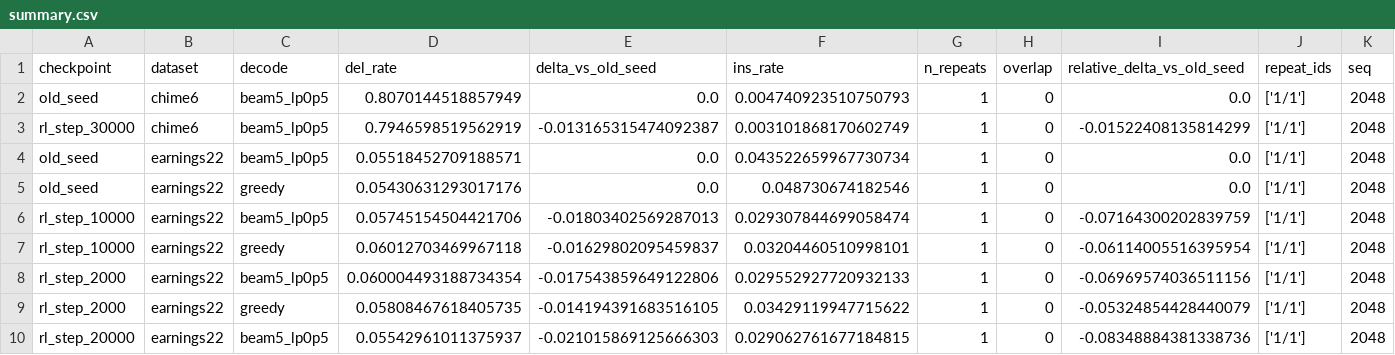
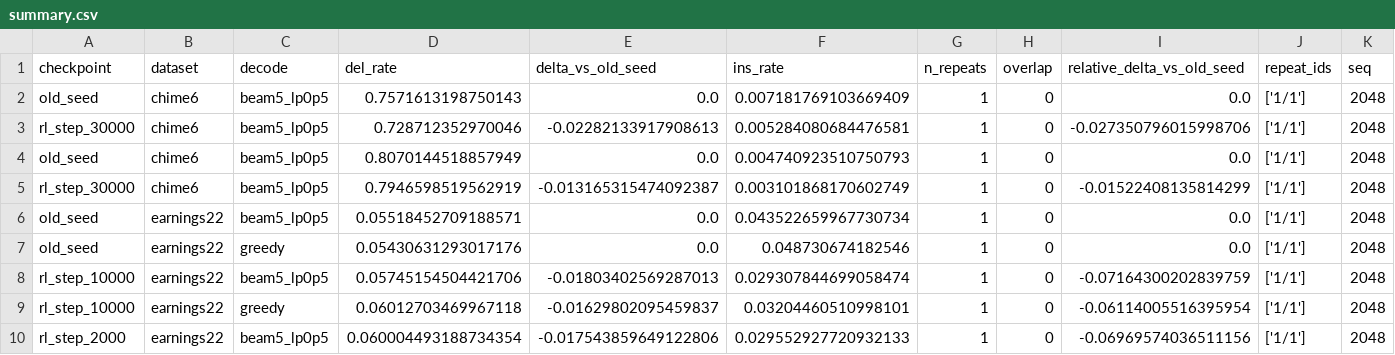
Before and after one commit to robflynnyh/dynamic-asr-eval, a CSV file: lcasr/results/enc_dec/rob61_checkpoint_benchmark/summary.csv, drawn as a sheet; only a part is shown; the shorter side is filled out with more unchanged rows; rows hold the shown columns only; the diff names each change by its address in the sheet, - before the commit and + after, or states it on an @@ line.

```diff
--- a/lcasr/results/enc_dec/rob61_checkpoint_benchmark/summary.csv
+++ b/lcasr/results/enc_dec/rob61_checkpoint_benchmark/summary.csv
+row 2: old_seed | chime6 | beam5_lp0p5 | 0.7571613198750143 | 0.0 | 0.007181769103669409 | 1 | 0 | 0.0 | ['1/1'] | 2048
+row 3: rl_step_30000 | chime6 | beam5_lp0p5 | 0.728712352970046 | -0.02282133917908613 | 0.005284080684476581 | 1 | 0 | -0.027350796015998706 | ['1/1'] | 2048
```
Also changed, not shown: 24 other files.
